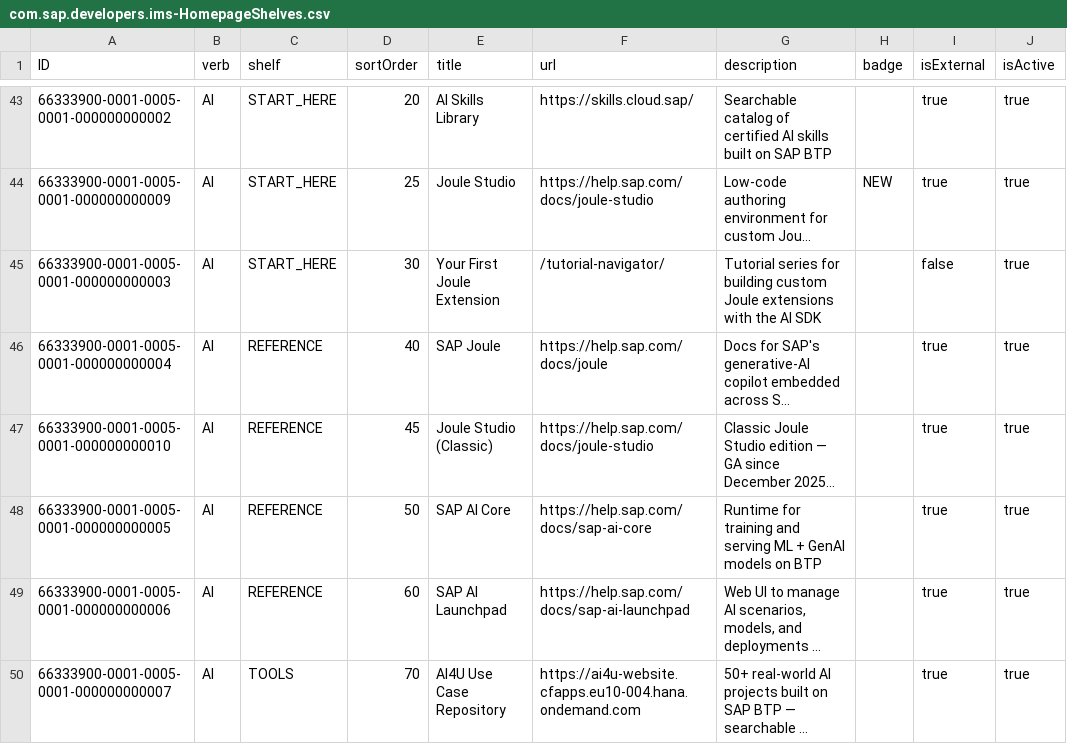
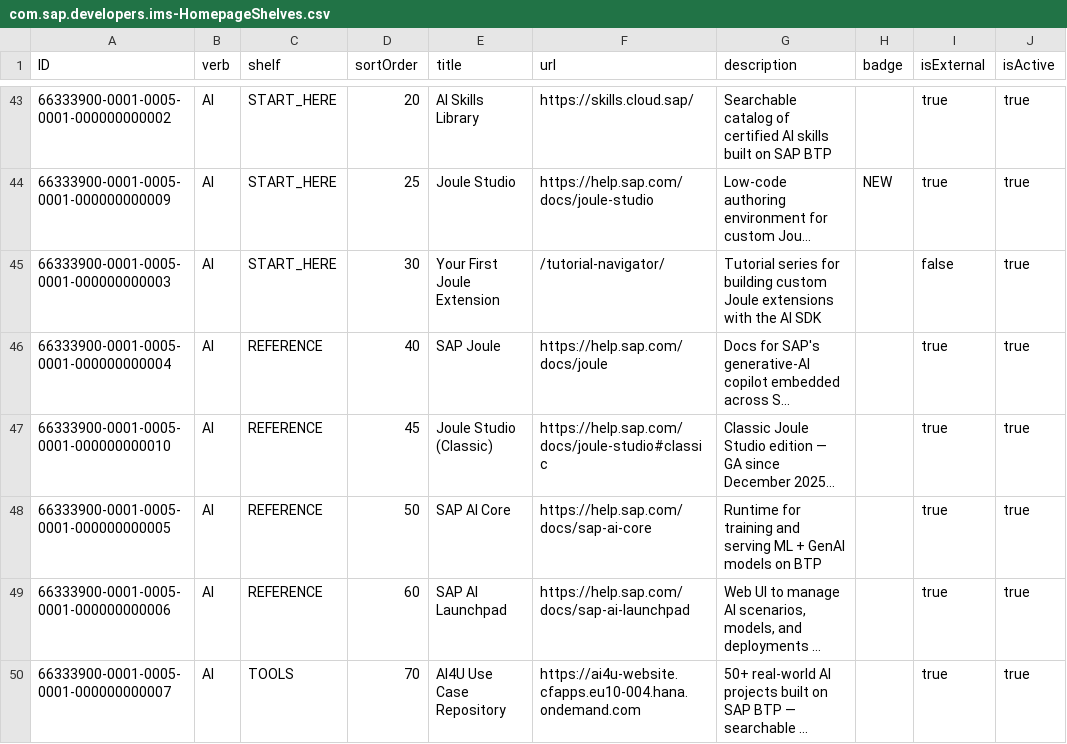
Before and after one commit to sap-tutorials/tutorials-ims, a CSV file: db/data/com.sap.developers.ims-HomepageShelves.csv, drawn as a sheet; only a part is shown, gaps mark what is left out; long unchanged cells end in …; the diff names each change by its address in the sheet, - before the commit and + after, or states it on an @@ line.

Commit message:
fix: anchor classic Joule Studio URL to satisfy @assert.unique.verbUrl (#1047)
PR #1043 (72625859) added two HomepageShelves rows for the AI verb that
share url=https://help.sap.com/docs/joule-studio, violating the
@assert.unique.verbUrl: [verb, url] constraint declared at db/homepage.cds:37.

Blast radius: every unit-test run since #1043 merged (23 h ago) fails at
cds.deploy() during in-memory SQLite bootstrap, taking down 220 test files /
92 test cases out of 705. GH Actions surfaces the top 5 annotations (missing
AdvocateTopics table, hook timeouts, disconnect on undefined) which are all
downstream symptoms of the aborted deploy.

Fix: append a #classic anchor to the classic edition's URL. Both cards
remain visible on /ai/ and the homepage AI shelf; the anchor is ignored by
the target help.sap.com page. Non-breaking, one-line change.

Verified locally:
  npx vitest run test/admin-annotations.test.js test/unit/advocates/email-edit.test.js test/unit/homepage-seed.test.js
  → 3 files pass, 27 tests pass (all previously failing in CI on origin/main).

Co-authored-by: Thomas Jung <12159356+jung-thomas@users.noreply.github.com>

```diff
--- a/db/data/com.sap.developers.ims-HomepageShelves.csv
+++ b/db/data/com.sap.developers.ims-HomepageShelves.csv
-F47 (url): https://help.sap.com/docs/joule-studio
+F47 (url): https://help.sap.com/docs/joule-studio#classic
```
